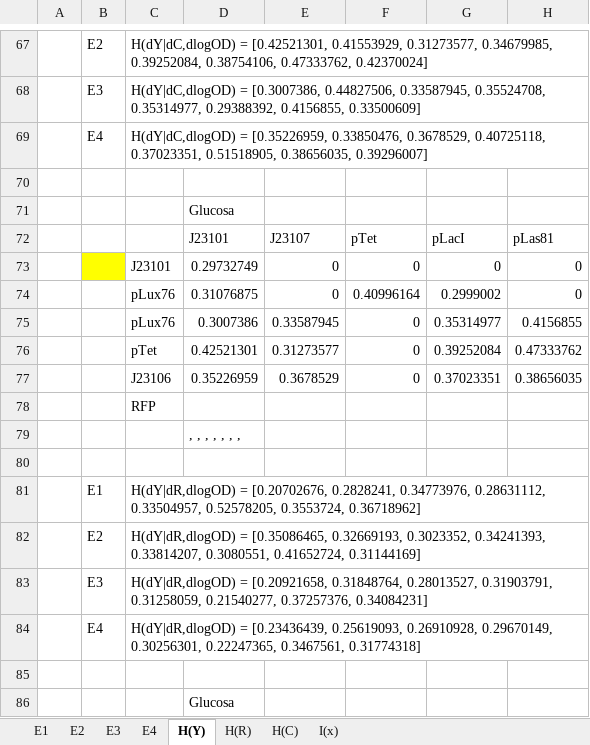
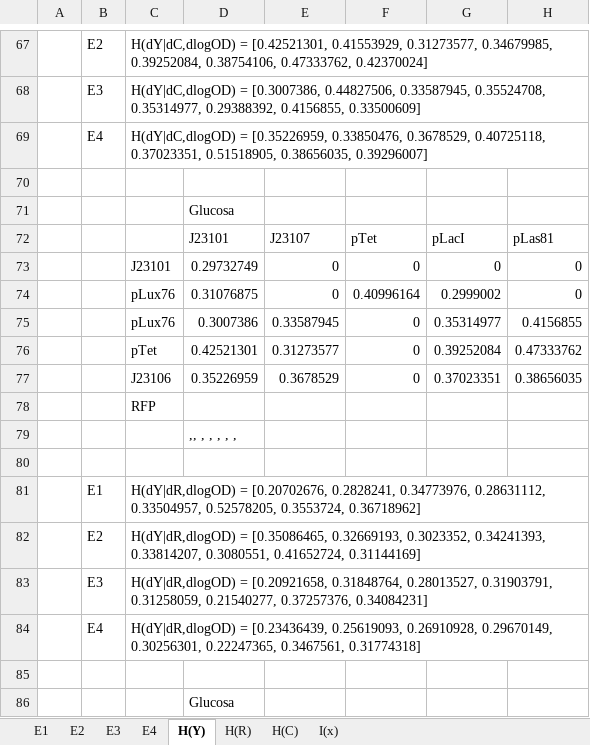
Before and after one commit to macams/Biosensores, an Excel workbook: Análisis/Entropías2.xlsx, sheet H(Y), drawn as a sheet; only a part is shown, gaps mark what is left out; values as stored, in another font and other column widths than the file's, no borders; the diff covers the shown part only; the diff names each change by its address in the sheet, - before the commit and + after, or states it on an @@ line.

```diff
--- a/Análisis/Entropías2.xlsx (sheet H(Y))
+++ b/Análisis/Entropías2.xlsx (sheet H(Y))
-B73 fill: #FFFF00
+B73 fill: none
-D79: , , , , , , ,
+D79: ,, , , , , ,
```
Also changed, not shown: 4 added rows, 2 removed rows and 26 edited cells elsewhere in this sheet, sheet H(C), sheet I(x), sheet H(R), sheet E4, sheet E3, sheet E2, 1 more sheet, formulas that keep their value, 49 other files.
